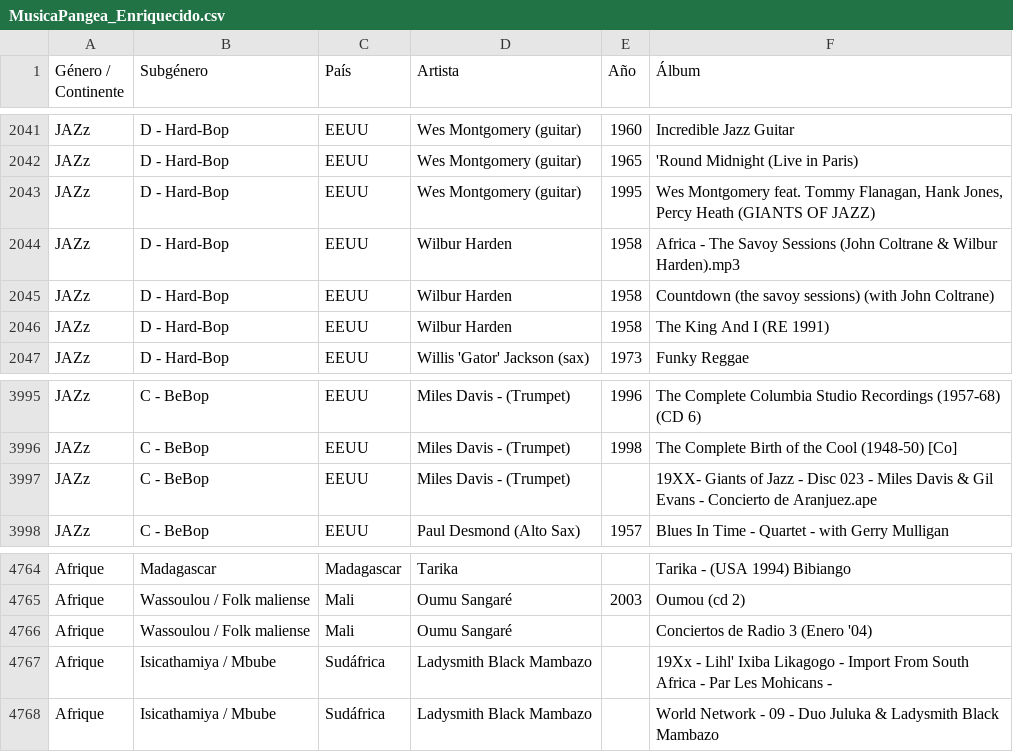
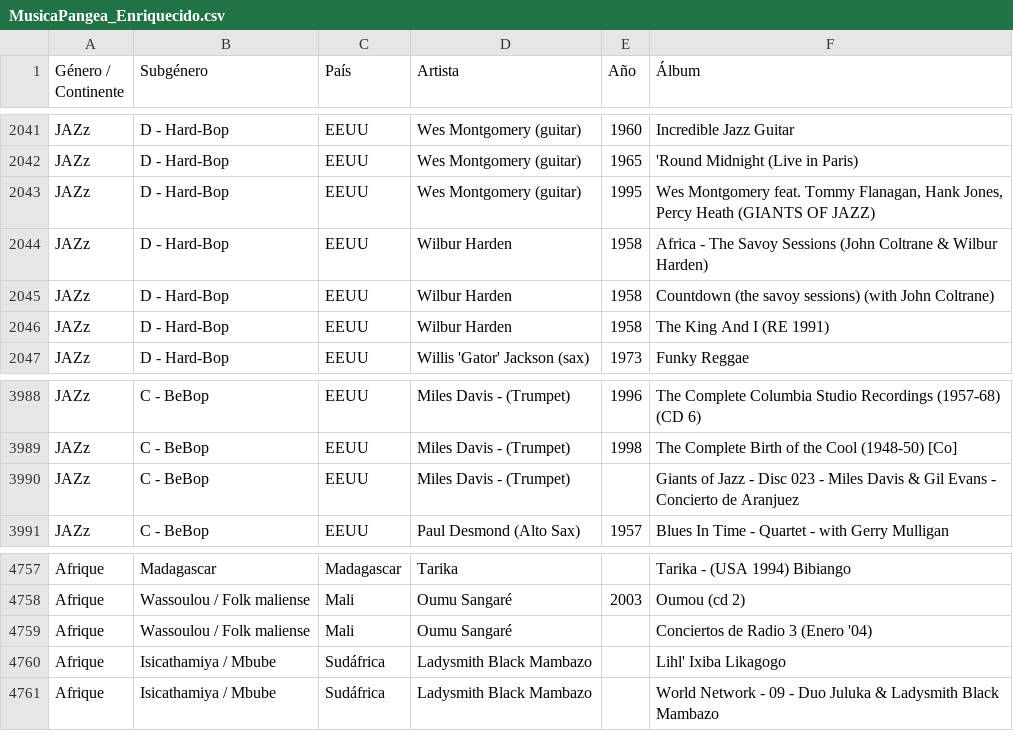
Before and after one commit to xabertum/PangeaMusicDashboard, a CSV file: [Data]/MusicaPangea_Enriquecido.csv, drawn as a sheet; only a part is shown, gaps mark what is left out; the diff covers the shown part only.

```diff
--- a/[Data]/MusicaPangea_Enriquecido.csv
+++ b/[Data]/MusicaPangea_Enriquecido.csv
@@ -2043,3 +2043,3 @@ JAZz,D - Hard-Bop,EEUU,Wes Montgomery (guitar),1965,'Round Midnight (Live in Par
 JAZz,D - Hard-Bop,EEUU,Wes Montgomery (guitar),1995,"Wes Montgomery feat. Tommy Flanagan, Hank Jones, Percy Heath (GIANTS OF JAZZ)"
-JAZz,D - Hard-Bop,EEUU,Wilbur Harden,1958,Africa - The Savoy Sessions (John Coltrane & Wilbur Harden).mp3
+JAZz,D - Hard-Bop,EEUU,Wilbur Harden,1958,Africa - The Savoy Sessions (John Coltrane & Wilbur Harden)
 JAZz,D - Hard-Bop,EEUU,Wilbur Harden,1958,Countdown (the savoy sessions) (with John Coltrane)
@@ -3996,3 +3989,3 @@ JAZz,C - BeBop,EEUU,Miles Davis - (Trumpet),1996,The Complete Columbia Studio Re
 JAZz,C - BeBop,EEUU,Miles Davis - (Trumpet),1998,The Complete Birth of the Cool (1948-50) [Co]
-JAZz,C - BeBop,EEUU,Miles Davis - (Trumpet),,19XX- Giants of Jazz - Disc 023 - Miles Davis & Gil Evans - Concierto de Aranjuez.ape
+JAZz,C - BeBop,EEUU,Miles Davis - (Trumpet),,Giants of Jazz - Disc 023 - Miles Davis & Gil Evans - Concierto de Aranjuez
 JAZz,C - BeBop,EEUU,Paul Desmond (Alto Sax),1957,Blues In Time - Quartet - with Gerry Mulligan
@@ -4766,3 +4759,3 @@ Afrique,Wassoulou / Folk maliense,Mali,Oumu Sangaré,2003,Oumou (cd 2)
 Afrique,Wassoulou / Folk maliense,Mali,Oumu Sangaré,,Conciertos de  Radio 3  (Enero '04)
-Afrique,Isicathamiya / Mbube,Sudáfrica,Ladysmith Black Mambazo,,19Xx - Lihl' Ixiba Likagogo - Import From South Africa - Par Les Mohicans -
+Afrique,Isicathamiya / Mbube,Sudáfrica,Ladysmith Black Mambazo,,Lihl' Ixiba Likagogo
 Afrique,Isicathamiya / Mbube,Sudáfrica,Ladysmith Black Mambazo,,World Network - 09 - Duo Juluka & Ladysmith Black Mambazo
```
Also changed, not shown: 7 removed rows and 8 edited cells elsewhere in this file, pangea-music-dashboard/public/musica-pangea.csv.
